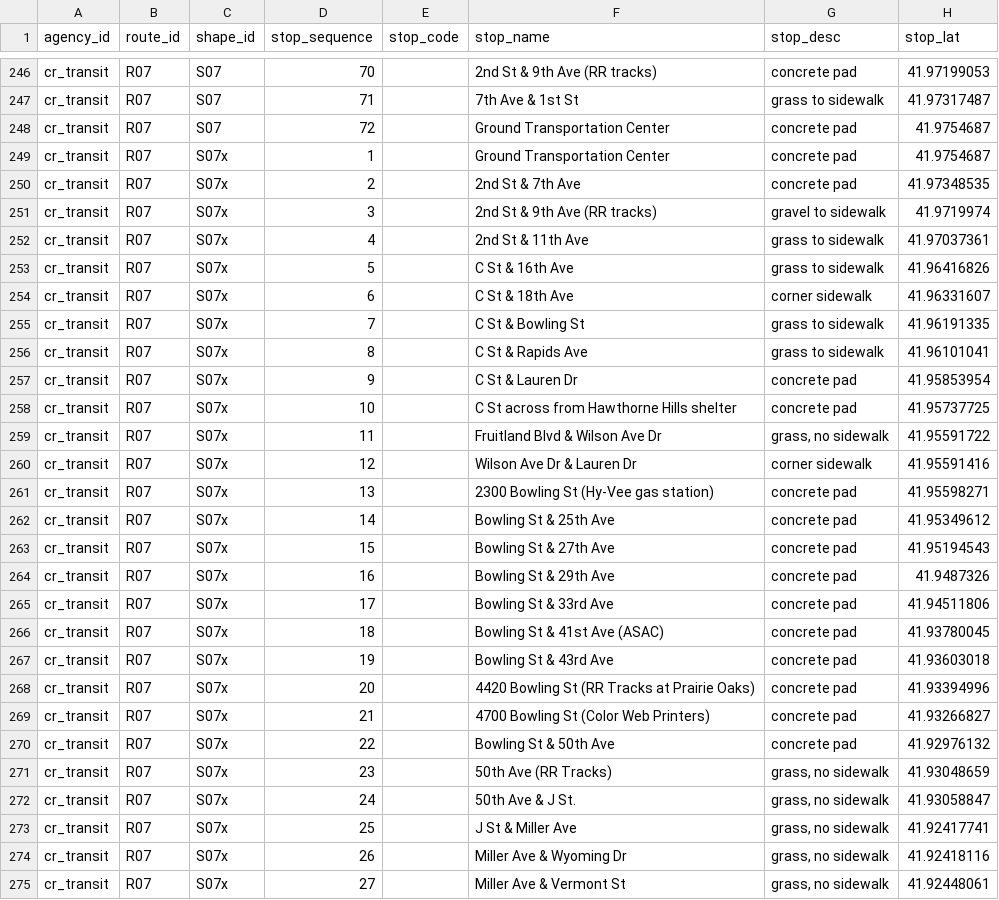
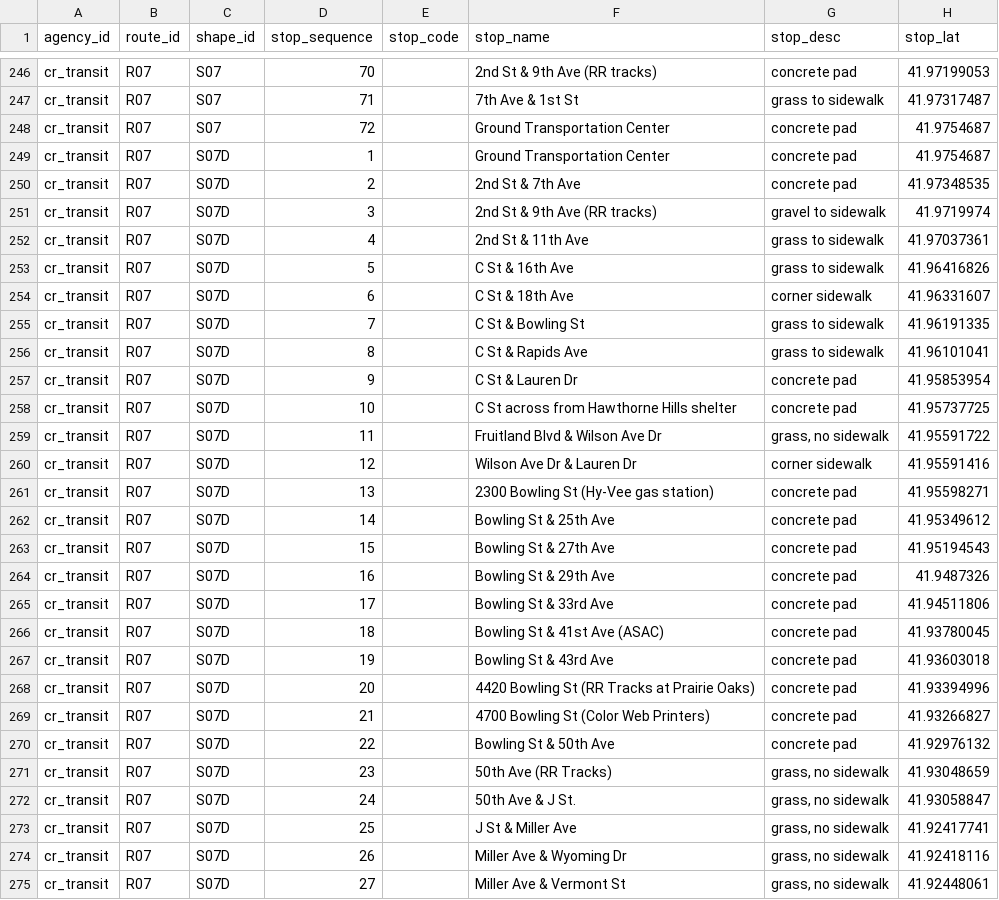
Before and after one commit to dahlbyk/CR-Transit, a CSV file: gtfs/route_stops.csv, drawn as a sheet; only a part is shown, gaps mark what is left out; the diff covers the shown part only; the diff names each change by its address in the sheet, - before the commit and + after, or states it on an @@ line.

Commit message:
Update Placeholder IDs to align with shape_id
Also, S07x => S07D and delete shapes.csv

```diff
--- a/gtfs/route_stops.csv
+++ b/gtfs/route_stops.csv
-C249:C275 (shape_id): S07x
+C249:C275 (shape_id): S07D
```
Also changed, not shown: 41 edited cells elsewhere in this file, gtfs/trip_times.csv, 2 other files.
